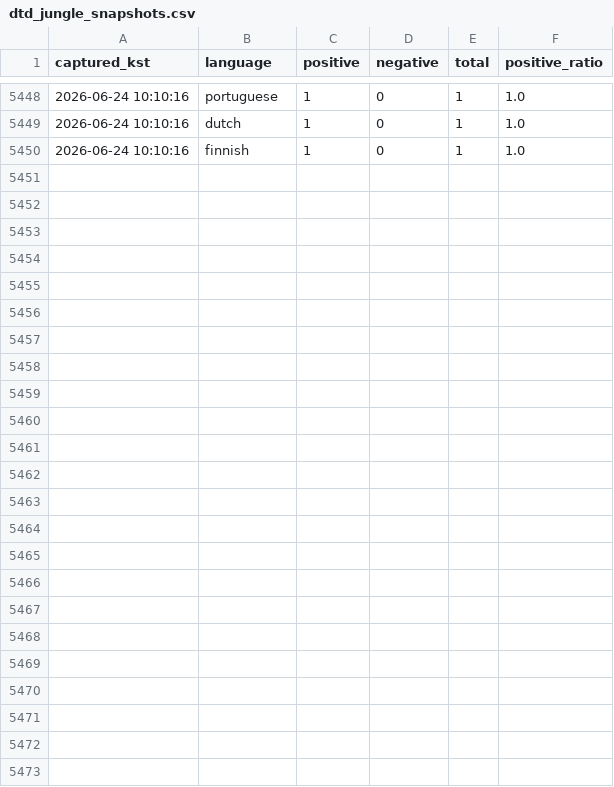
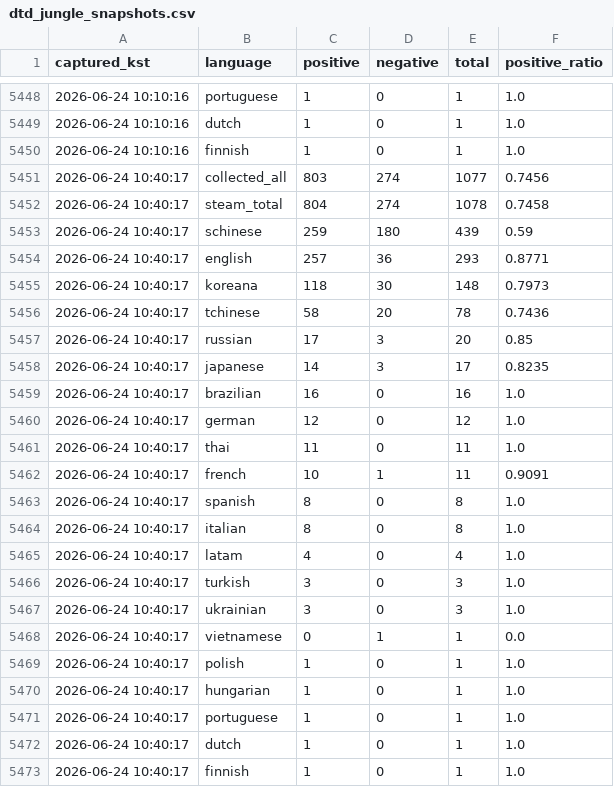
Before and after one commit to timlee19/review-jd, a CSV file: dtd_jungle_snapshots.csv, drawn as a sheet; only a part is shown, gaps mark what is left out; the diff names each change by its address in the sheet, - before the commit and + after, or states it on an @@ line.

Commit message:
update dtd_jungle_snapshots.csv @ 2026-06-24 10:40:17

```diff
--- a/dtd_jungle_snapshots.csv
+++ b/dtd_jungle_snapshots.csv
+row 5451: 2026-06-24 10:40:17 | collected_all | 803 | 274 | 1077 | 0.7456
+row 5452: 2026-06-24 10:40:17 | steam_total | 804 | 274 | 1078 | 0.7458
+row 5453: 2026-06-24 10:40:17 | schinese | 259 | 180 | 439 | 0.59
+row 5454: 2026-06-24 10:40:17 | english | 257 | 36 | 293 | 0.8771
+row 5455: 2026-06-24 10:40:17 | koreana | 118 | 30 | 148 | 0.7973
+row 5456: 2026-06-24 10:40:17 | tchinese | 58 | 20 | 78 | 0.7436
+row 5457: 2026-06-24 10:40:17 | russian | 17 | 3 | 20 | 0.85
+row 5458: 2026-06-24 10:40:17 | japanese | 14 | 3 | 17 | 0.8235
+row 5459: 2026-06-24 10:40:17 | brazilian | 16 | 0 | 16 | 1.0
+row 5460: 2026-06-24 10:40:17 | german | 12 | 0 | 12 | 1.0
+row 5461: 2026-06-24 10:40:17 | thai | 11 | 0 | 11 | 1.0
+row 5462: 2026-06-24 10:40:17 | french | 10 | 1 | 11 | 0.9091
+row 5463: 2026-06-24 10:40:17 | spanish | 8 | 0 | 8 | 1.0
+row 5464: 2026-06-24 10:40:17 | italian | 8 | 0 | 8 | 1.0
+row 5465: 2026-06-24 10:40:17 | latam | 4 | 0 | 4 | 1.0
+row 5466: 2026-06-24 10:40:17 | turkish | 3 | 0 | 3 | 1.0
+row 5467: 2026-06-24 10:40:17 | ukrainian | 3 | 0 | 3 | 1.0
+row 5468: 2026-06-24 10:40:17 | vietnamese | 0 | 1 | 1 | 0.0
+row 5469: 2026-06-24 10:40:17 | polish | 1 | 0 | 1 | 1.0
+row 5470: 2026-06-24 10:40:17 | hungarian | 1 | 0 | 1 | 1.0
+row 5471: 2026-06-24 10:40:17 | portuguese | 1 | 0 | 1 | 1.0
+row 5472: 2026-06-24 10:40:17 | dutch | 1 | 0 | 1 | 1.0
+row 5473: 2026-06-24 10:40:17 | finnish | 1 | 0 | 1 | 1.0
```
